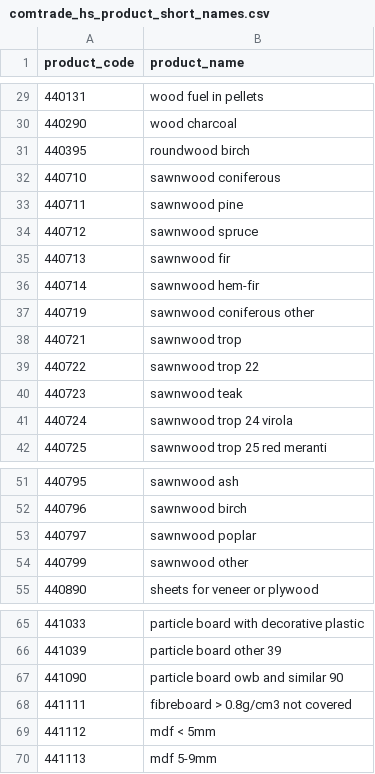
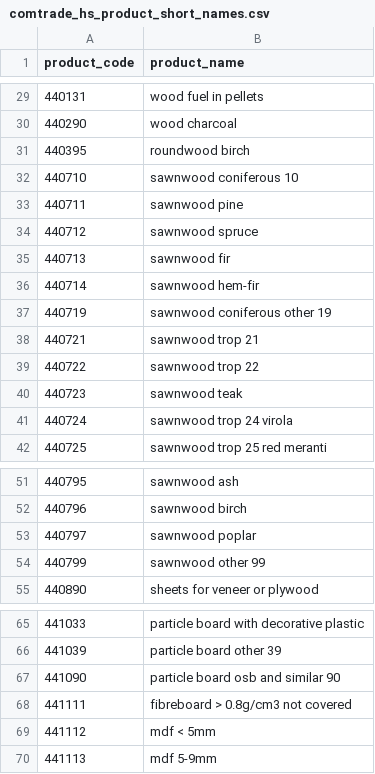
Before and after one commit to paulrougieux/biotrade, a CSV file: biotrade/config_data/comtrade_hs_product_short_names.csv, drawn as a sheet; only a part is shown, gaps mark what is left out.

Commit message:
Typo in short product name, add number in names

```diff
--- a/biotrade/config_data/comtrade_hs_product_short_names.csv
+++ b/biotrade/config_data/comtrade_hs_product_short_names.csv
@@ -31,3 +31,3 @@ product_code,product_name
 440395,roundwood birch
-440710,sawnwood coniferous
+440710,sawnwood coniferous 10
 440711,sawnwood pine
@@ -36,4 +36,4 @@ product_code,product_name
 440714,sawnwood hem-fir
-440719,sawnwood coniferous other
-440721,sawnwood trop
+440719,sawnwood coniferous other 19
+440721,sawnwood trop 21
 440722,sawnwood trop 22
@@ -53,3 +53,3 @@ product_code,product_name
 440797,sawnwood poplar
-440799,sawnwood other
+440799,sawnwood other 99
 440890,sheets for veneer or plywood
@@ -66,3 +66,3 @@ product_code,product_name
 441039,particle board other 39
-441090,particle board owb and similar 90
+441090,particle board osb and similar 90
 441111,fibreboard > 0.8g/cm3 not covered
```
